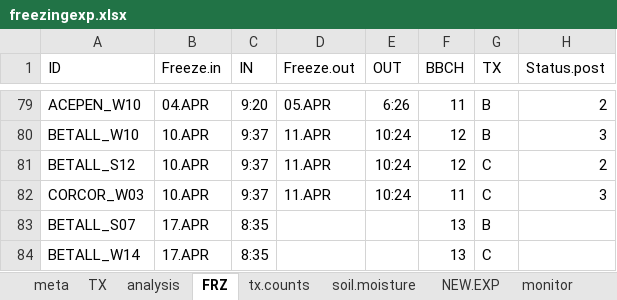
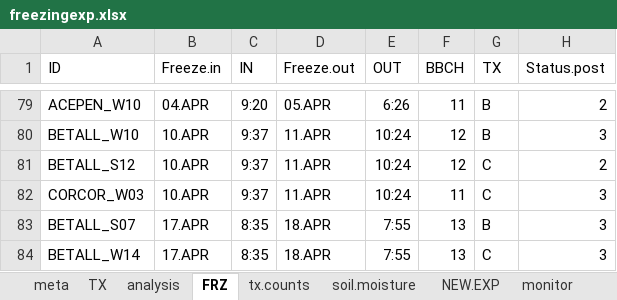
Before and after one commit to cchambe12/freezingexperiment, an Excel workbook: data/freezingexp.xlsx, sheet FRZ, drawn as a sheet; only a part is shown, gaps mark what is left out; values as stored, in another font and other column widths than the file's, no borders; the diff names each change by its address in the sheet, - before the commit and + after, or states it on an @@ line.

Commit message:
finally cleaned all data

```diff
--- a/data/freezingexp.xlsx (sheet FRZ)
+++ b/data/freezingexp.xlsx (sheet FRZ)
-D83:D84 (Freeze.out): (empty)
+D83:D84 (Freeze.out): 18.APR
-E83:E84 (OUT): (empty)
+E83:E84 (OUT): 7:55
-H83:H84 (Status.post): (empty)
+H83:H84 (Status.post): 3
```
Also changed, not shown: sheet TX, 1 other file.
